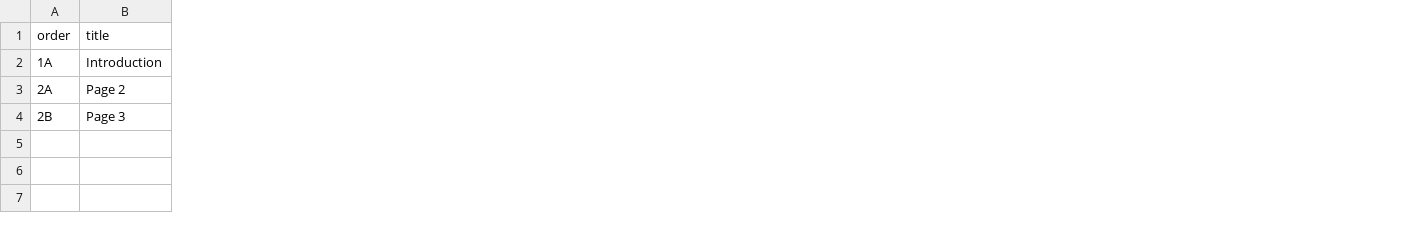
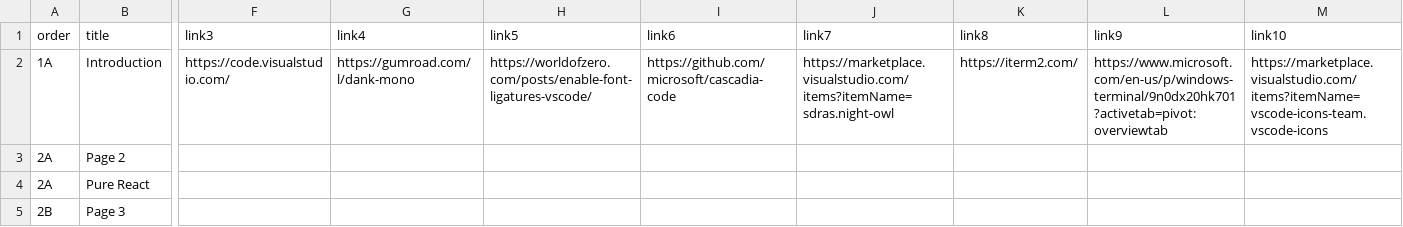
Before and after one commit to btholt/complete-intro-to-react-v6, a CSV file: links.csv, drawn as a sheet; only a part is shown, gaps mark what is left out; addresses are those after the commit; rows hold the shown columns only; the diff covers the shown part only; the diff names each change by its address in the sheet, - before the commit and + after, or states it on an @@ line.

```diff
--- a/links.csv
+++ b/links.csv
+column F (link3), row 2: https://code.visualstudio.com/
+column G (link4), row 2: https://gumroad.com/l/dank-mono
+column H (link5), row 2: https://worldofzero.com/posts/enable-font-ligatures-vscode/
+column I (link6), row 2: https://github.com/microsoft/cascadia-code
+column J (link7), row 2: https://marketplace.visualstudio.com/items?itemName=sdras.night-owl
+column K (link8), row 2: https://iterm2.com/
+column L (link9), row 2: https://www.microsoft.com/en-us/p/windows-terminal/9n0dx20hk701?activetab=pivot:overviewtab
+column M (link10), row 2: https://marketplace.visualstudio.com/items?itemName=vscode-icons-team.vscode-icons
+row 4: 2A | Pure React
```
Also changed, not shown: 7 added columns and 3 edited cells elsewhere in this file, lessons.csv, 22 other files.
